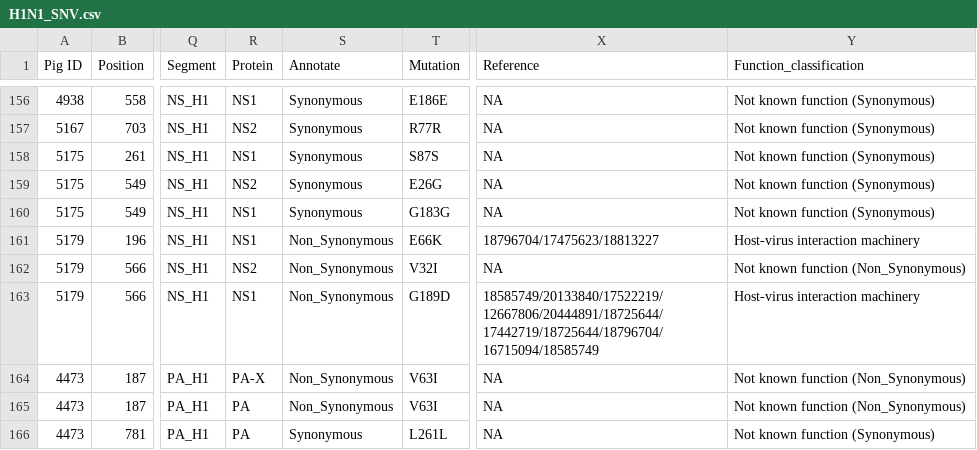
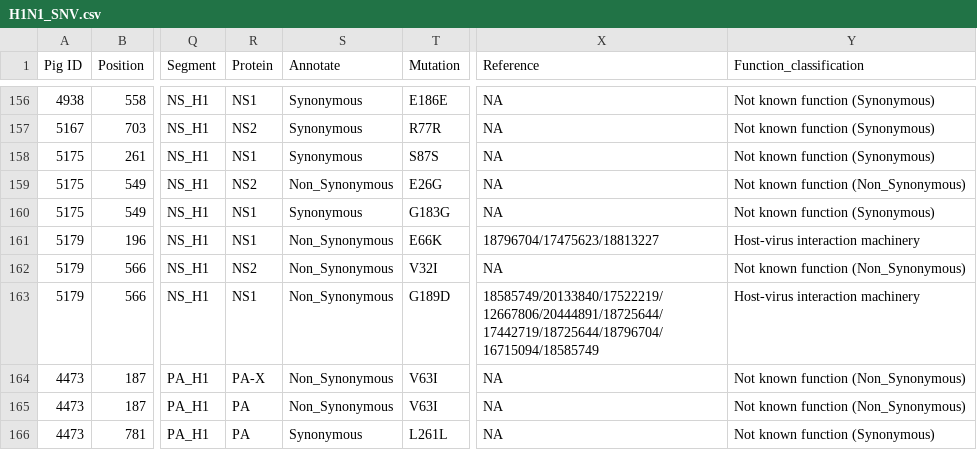
Before and after one commit to TorremorellLabUMN/Swine-IAV-within-host-evolution, a CSV file: Data/Final_identified_SNV/H1N1_SNV.csv, drawn as a sheet; only a part is shown, gaps mark what is left out; the diff names each change by its address in the sheet, - before the commit and + after, or states it on an @@ line.

```diff
--- a/Data/Final_identified_SNV/H1N1_SNV.csv
+++ b/Data/Final_identified_SNV/H1N1_SNV.csv
-S159 (Annotate): Synonymous
+S159 (Annotate): Non_Synonymous
-Y159 (Function_classification): Not known function (Synonymous)
+Y159 (Function_classification): Not known function (Non_Synonymous)
```
Also changed, not shown: 5 other files.
